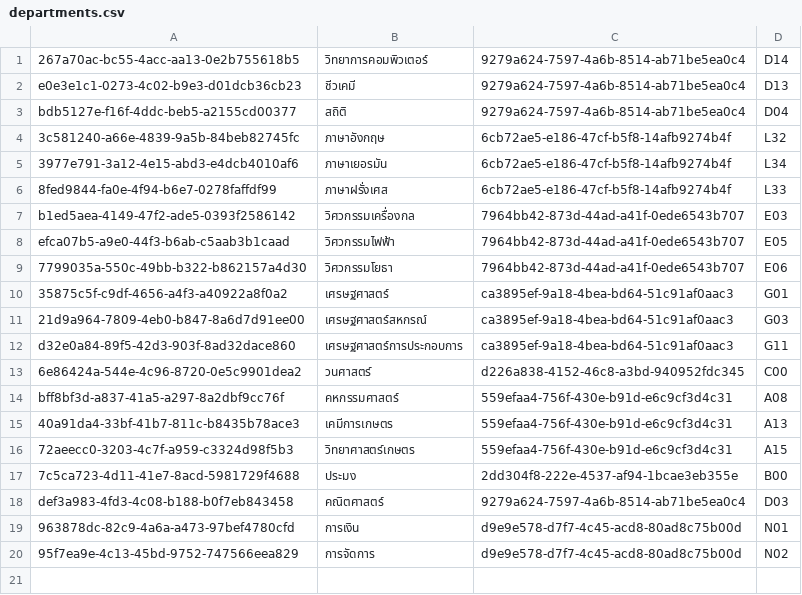
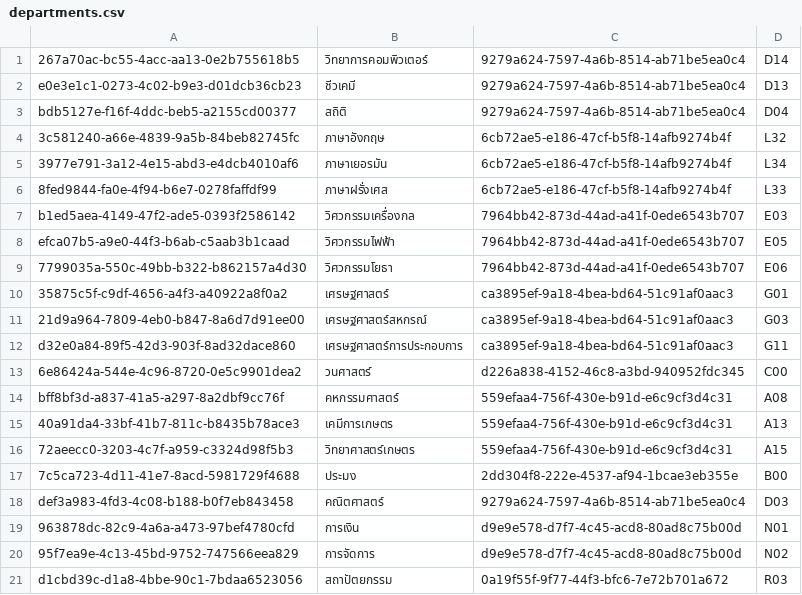
Before and after one commit to thg1rb/my-appeal, a CSV file: data/departments.csv, drawn as a sheet.

Commit message:
Change Column name in Admin Faculty/Department table View

```diff
--- a/data/departments.csv
+++ b/data/departments.csv
@@ -20 +20,2 @@ def3a983-4fd3-4c08-b188-b0f7eb843458,คณิตศาสตร์,9279a624-759
 95f7ea9e-4c13-45bd-9752-747566eea829,การจัดการ,d9e9e578-d7f7-4c45-acd8-80ad8c75b00d,N02
+d1cbd39c-d1a8-4bbe-90c1-7bdaa6523056,สถาปัตยกรรม,0a19f55f-9f77-44f3-bfc6-7e72b701a672,R03
```
Also changed, not shown: data/faculties.csv, data/users/admin.csv, 2 other files.
